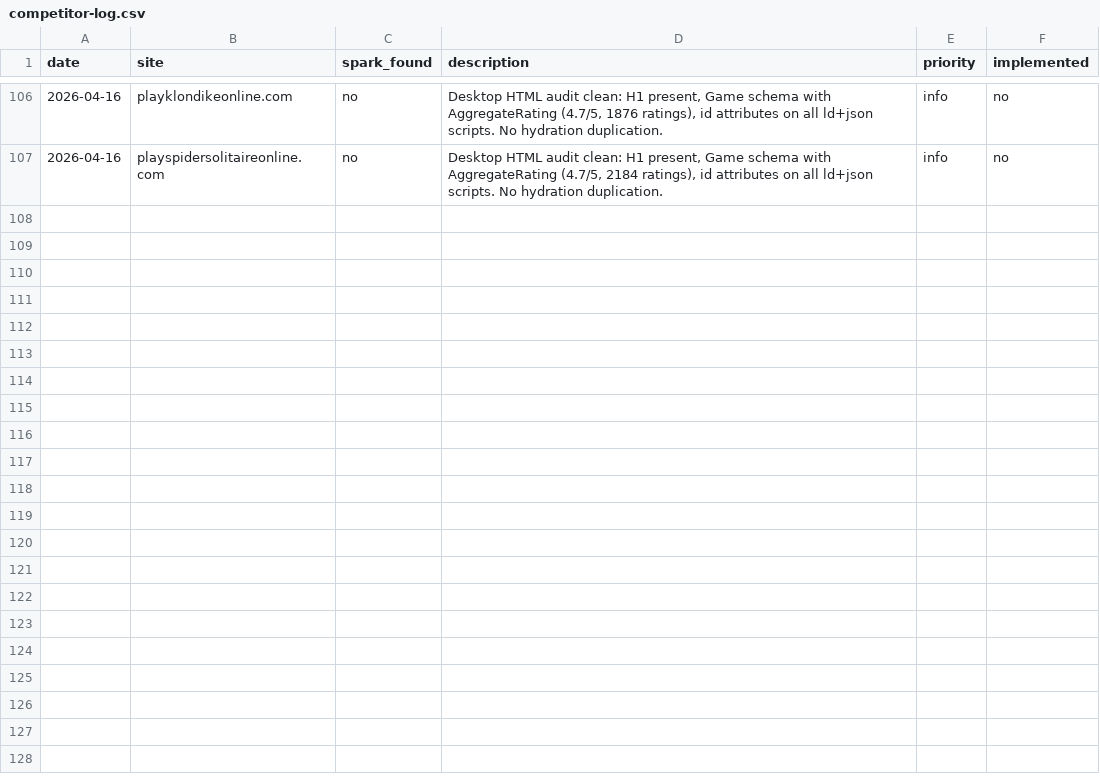
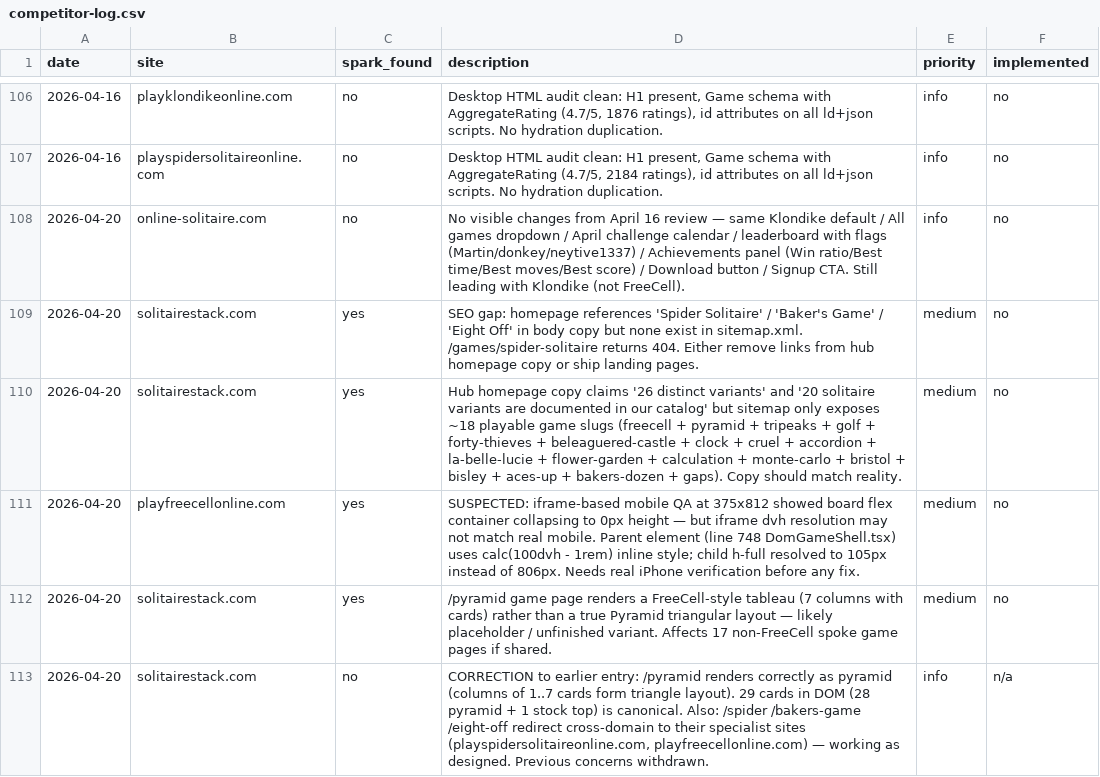
Before and after one commit to jonnydigital/freecell-online, a CSV file: docs/research/competitor-log.csv, drawn as a sheet; only a part is shown, gaps mark what is left out.

Commit message:
docs(research): competitor-log rows for 2026-04-20 daily review
Log online-solitaire.com unchanged since Apr 16; add mobile layout

suspicion (needs real-device verify); correction to prior /pyramid reading.

```diff
--- a/docs/research/competitor-log.csv
+++ b/docs/research/competitor-log.csv
@@ -107 +107,7 @@ date,site,spark_found,description,priority,implemented
 2026-04-16,playspidersolitaireonline.com,no,"Desktop HTML audit clean: H1 present, Game schema with AggregateRating (4.7/5, 2184 ratings), id attributes on all ld+json scripts. No hydration duplication.",info,no
+2026-04-20,online-solitaire.com,no,"No visible changes from April 16 review — same Klondike default / All games dropdown / April challenge calendar / leaderboard with flags (Martin/donkey/neytive1337) / Achievements panel (Win ratio/Best time/Best moves/Best score) / Download button / Signup CTA. Still leading with Klondike (not FreeCell).",info,no
+2026-04-20,solitairestack.com,yes,"SEO gap: homepage references 'Spider Solitaire' / 'Baker's Game' / 'Eight Off' in body copy but none exist in sitemap.xml. /games/spider-solitaire returns 404. Either remove links from hub homepage copy or ship landing pages.",medium,no
+2026-04-20,solitairestack.com,yes,"Hub homepage copy claims '26 distinct variants' and '20 solitaire variants are documented in our catalog' but sitemap only exposes ~18 playable game slugs (freecell + pyramid + tripeaks + golf + forty-thieves + beleaguered-castle + clock + cruel + accordion + la-belle-lucie + flower-garden + calculation + monte-carlo + bristol + bisley + aces-up + bakers-dozen + gaps). Copy should match reality.",medium,no
+2026-04-20,playfreecellonline.com,yes,"SUSPECTED: iframe-based mobile QA at 375x812 showed board flex container collapsing to 0px height — but iframe dvh resolution may not match real mobile. Parent element (line 748 DomGameShell.tsx) uses calc(100dvh - 1rem) inline style; child h-full resolved to 105px instead of 806px. Needs real iPhone verification before any fix.",medium,no
+2026-04-20,solitairestack.com,yes,"/pyramid game page renders a FreeCell-style tableau (7 columns with cards) rather than a true Pyramid triangular layout — likely placeholder / unfinished variant. Affects 17 non-FreeCell spoke game pages if shared.",medium,no
+2026-04-20,solitairestack.com,no,"CORRECTION to earlier entry: /pyramid renders correctly as pyramid (columns of 1..7 cards form triangle layout). 29 cards in DOM (28 pyramid + 1 stock top) is canonical. Also: /spider /bakers-game /eight-off redirect cross-domain to their specialist sites (playspidersolitaireonline.com, playfreecellonline.com) — working as designed. Previous concerns withdrawn.",info,n/a
```
